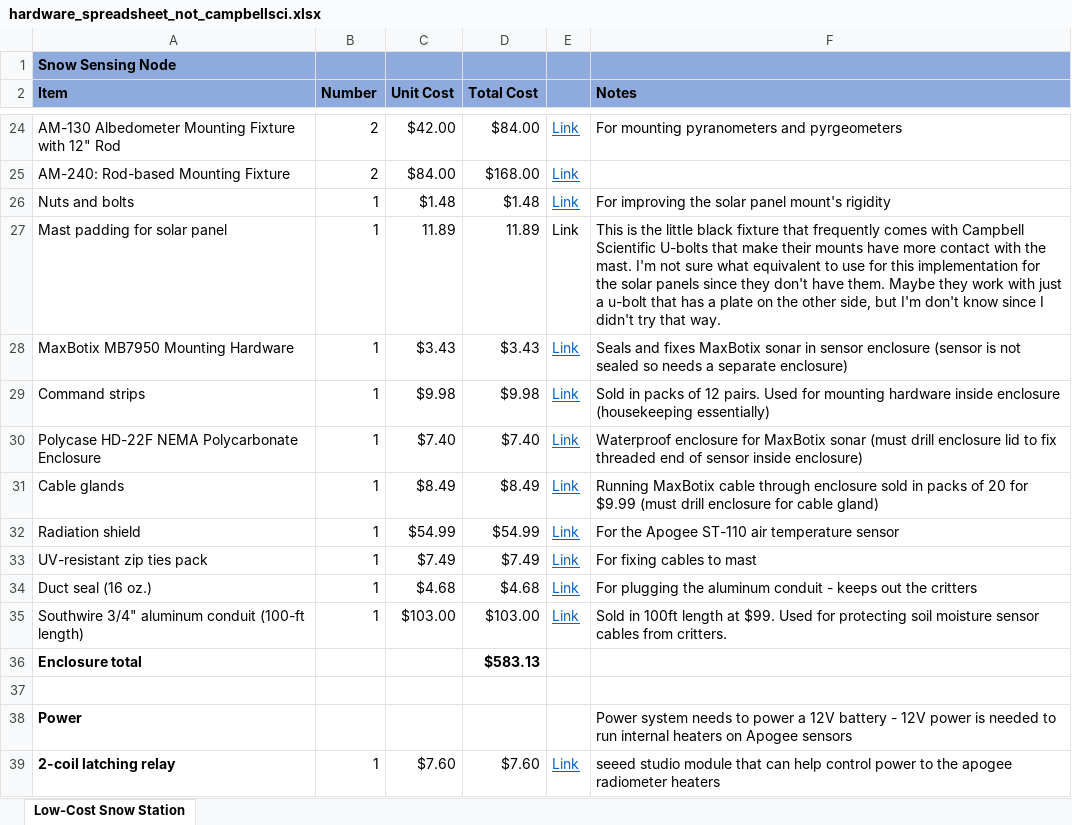
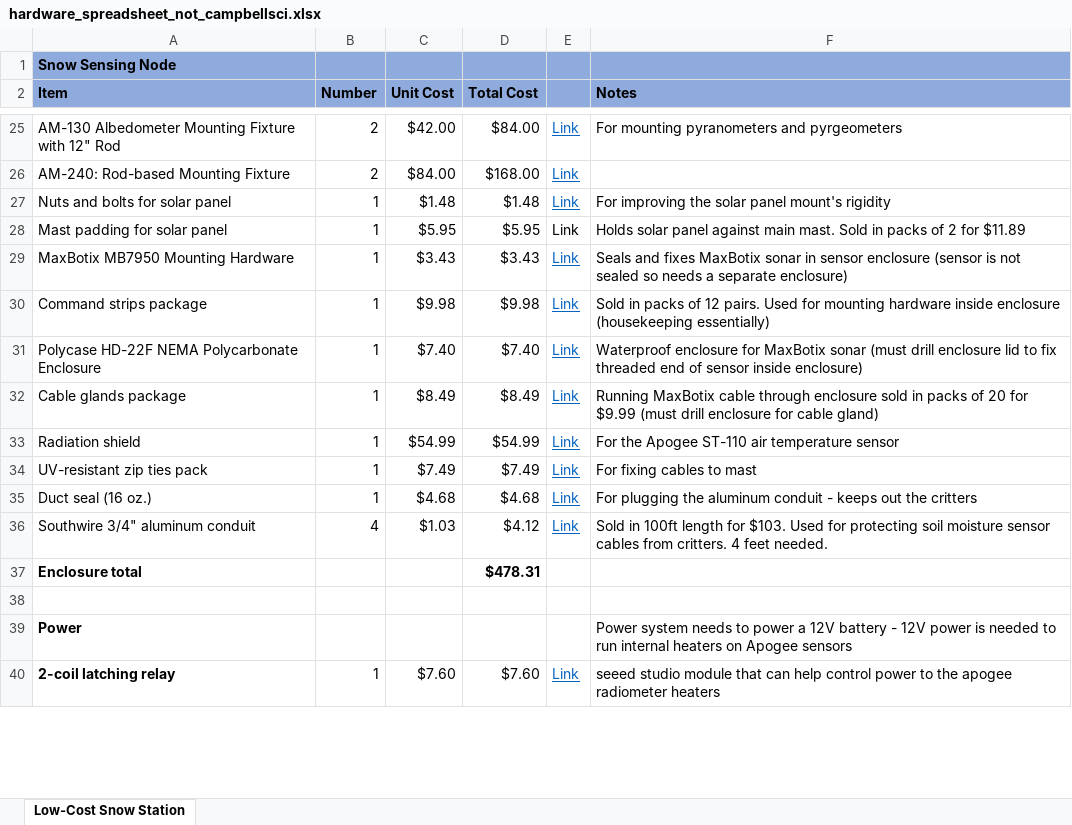
Before and after one commit to CIROH-Snow/snow_sensing, an Excel workbook: hardware/hardware_spreadsheet_not_campbellsci.xlsx, sheet Low-Cost Snow Station, drawn as a sheet; only a part is shown, gaps mark what is left out; values as stored, in another font and other column widths than the file's, no borders; removed rows and columns are numbered as before the commit, all else as after; the diff covers the shown part only; the diff names each change by its address in the sheet, - before the commit and + after, or states it on an @@ line.

```diff
--- a/hardware/hardware_spreadsheet_not_campbellsci.xlsx (sheet Low-Cost Snow Station)
+++ b/hardware/hardware_spreadsheet_not_campbellsci.xlsx (sheet Low-Cost Snow Station)
-A27 (Item): Nuts and bolts
+A27 (Item): Nuts and bolts for solar panel
-C28 (Unit Cost): 11.89
+C28 (Unit Cost): $5.95
-D28 (Total Cost): 11.89
+D28 (Total Cost): $5.95
-F28 (Notes): This is the little black fixture that frequently comes with Campbell Scientific U-bolts that make their mounts have more contact with the mast. I'm not sure what equivalent to use for this implementation for the solar panels since they don't have them. Maybe they work with just a u-bolt that has a plate on the other side, but I'm don't know since I didn't try that way.
+F28 (Notes): Holds solar panel against main mast. Sold in packs of 2 for $11.89
-A30 (Item): Command strips
+A30 (Item): Command strips package
-A32 (Item): Cable glands
+A32 (Item): Cable glands package
-row 35: Southwire 3/4" aluminum conduit (100-ft length) | 1 | $103.00 | $103.00 | Link | Sold in 100ft length at $99. Used for protecting soil moisture sensor cables from critters.
+row 36: Southwire 3/4" aluminum conduit | 4 | $1.03 | $4.12 | Link | Sold in 100ft length for $103. Used for protecting soil moisture sensor cables from critters. 4 feet needed.
-D37 (Total Cost): $583.13
+D37 (Total Cost): $478.31
```
Also changed, not shown: 4 added rows, 4 removed rows, 4 moved rows and 13 edited cells elsewhere in this sheet, formulas that keep their value, hardware/hardware_spreadsheet_campbellsci.xlsx, 1 other file.
